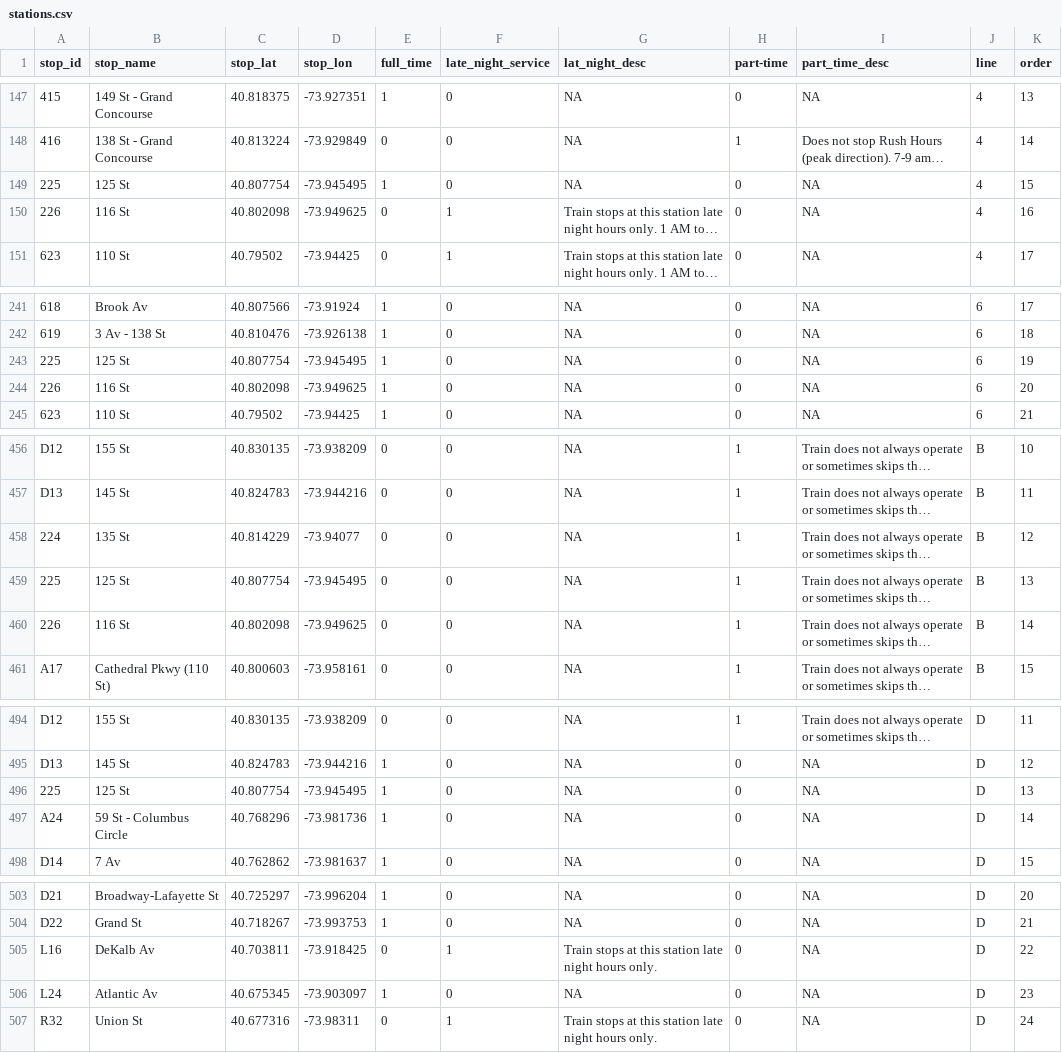
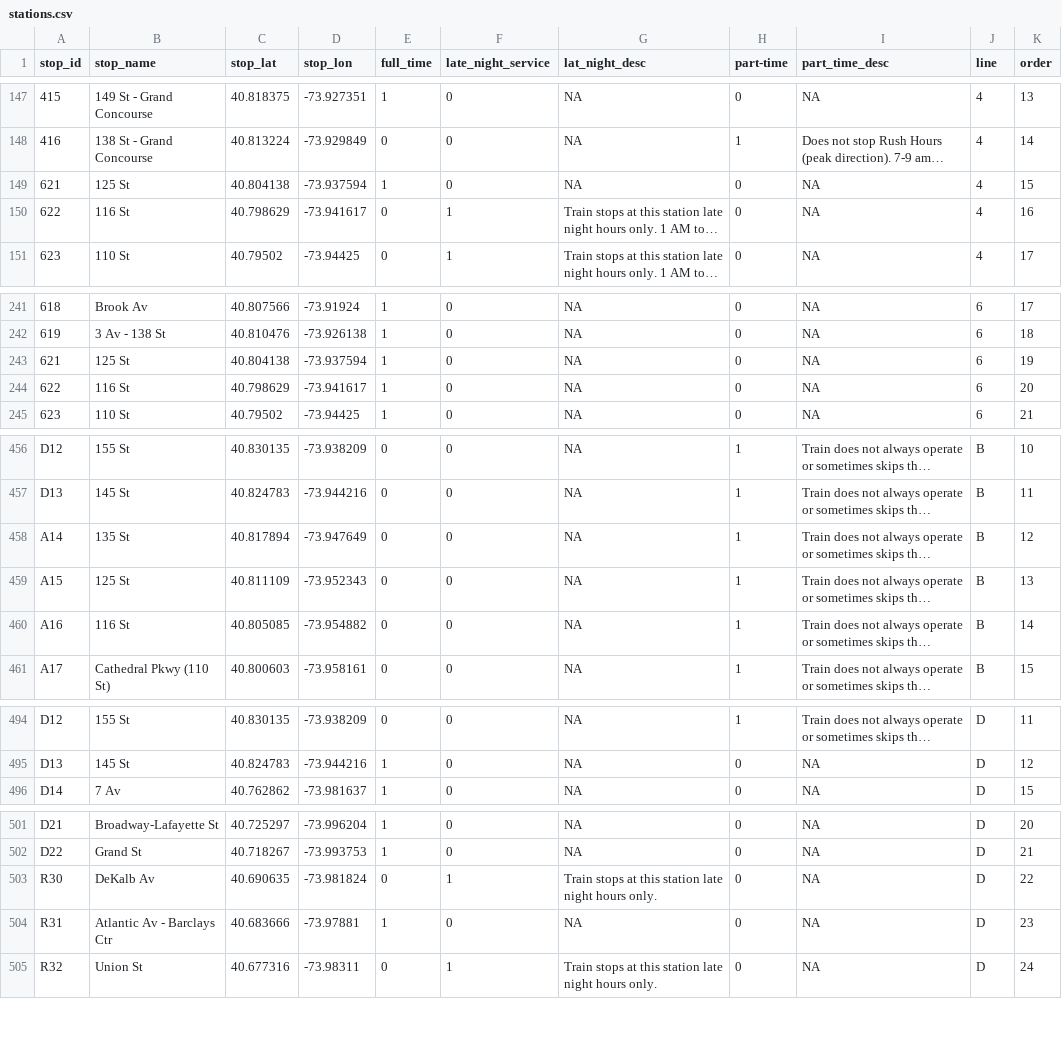
Before and after one commit to nyc-salamanders-2016/mta-wtf, a CSV file: lib/seeds/stations.csv, drawn as a sheet; only a part is shown, gaps mark what is left out; long unchanged cells end in …; removed rows and columns are numbered as before the commit, all else as after; the diff covers the shown part only; the diff names each change by its address in the sheet, - before the commit and + after, or states it on an @@ line.

```diff
--- a/lib/seeds/stations.csv
+++ b/lib/seeds/stations.csv
-A149 (stop_id): 225
+A149 (stop_id): 621
-C149 (stop_lat): 40.807754
+C149 (stop_lat): 40.804138
-D149 (stop_lon): -73.945495
+D149 (stop_lon): -73.937594
-A150 (stop_id): 226
+A150 (stop_id): 622
-C150 (stop_lat): 40.802098
+C150 (stop_lat): 40.798629
-D150 (stop_lon): -73.949625
+D150 (stop_lon): -73.941617
-A243 (stop_id): 225
+A243 (stop_id): 621
-C243 (stop_lat): 40.807754
+C243 (stop_lat): 40.804138
-D243 (stop_lon): -73.945495
+D243 (stop_lon): -73.937594
-A244 (stop_id): 226
+A244 (stop_id): 622
-C244 (stop_lat): 40.802098
+C244 (stop_lat): 40.798629
-D244 (stop_lon): -73.949625
+D244 (stop_lon): -73.941617
-A458 (stop_id): 224
+A458 (stop_id): A14
-C458 (stop_lat): 40.814229
+C458 (stop_lat): 40.817894
-D458 (stop_lon): -73.94077
+D458 (stop_lon): -73.947649
-A459 (stop_id): 225
+A459 (stop_id): A15
-C459 (stop_lat): 40.807754
+C459 (stop_lat): 40.811109
-D459 (stop_lon): -73.945495
+D459 (stop_lon): -73.952343
-A460 (stop_id): 226
+A460 (stop_id): A16
-C460 (stop_lat): 40.802098
+C460 (stop_lat): 40.805085
-D460 (stop_lon): -73.949625
+D460 (stop_lon): -73.954882
-row 496: 225 | 125 St | 40.807754 | -73.945495 | 1 | 0 | NA | 0 | NA | D | 13
-row 497: A24 | 59 St - Columbus Circle | 40.768296 | -73.981736 | 1 | 0 | NA | 0 | NA | D | 14
-A503 (stop_id): L16
+A503 (stop_id): R30
-C503 (stop_lat): 40.703811
+C503 (stop_lat): 40.690635
-D503 (stop_lon): -73.918425
+D503 (stop_lon): -73.981824
-A504 (stop_id): L24
+A504 (stop_id): R31
-B504 (stop_name): Atlantic Av
+B504 (stop_name): Atlantic Av - Barclays Ctr
-C504 (stop_lat): 40.675345
+C504 (stop_lat): 40.683666
-D504 (stop_lon): -73.903097
+D504 (stop_lon): -73.97881
```
Also changed, not shown: 19 edited cells elsewhere in this file, public/map-data-complete_v3.csv, 2 other files.
